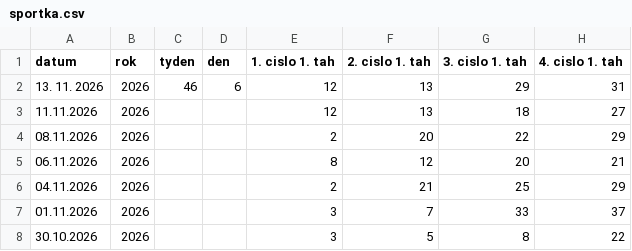
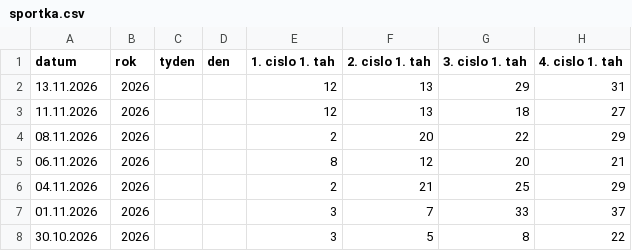
Before and after one commit to jerry00769/Sportka, a CSV file: sportka.csv, drawn as a sheet; only a part is shown; the diff names each change by its address in the sheet, - before the commit and + after, or states it on an @@ line.

Commit message:
Sportka: synchronizace sportka.csv

```diff
--- a/sportka.csv
+++ b/sportka.csv
-A2 (datum): 13. 11. 2026
+A2 (datum): 13.11.2026
-C2 (tyden): 46
+C2 (tyden): (empty)
-D2 (den): 6
+D2 (den): (empty)
```
